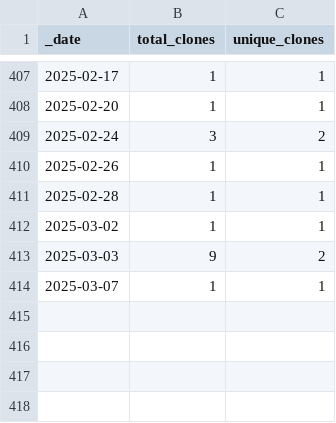
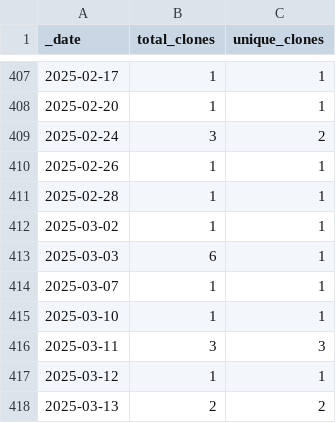
Before and after one commit to ActivitySpaceProject/space_mapper, a CSV file: traffic/clones.csv, drawn as a sheet; only a part is shown, gaps mark what is left out.

Commit message:
GitHub traffic (Automated)

```diff
--- a/traffic/clones.csv
+++ b/traffic/clones.csv
@@ -412,3 +412,7 @@ _date,total_clones,unique_clones
 2025-03-02,1,1
-2025-03-03,9,2
+2025-03-03,6,1
 2025-03-07,1,1
+2025-03-10,1,1
+2025-03-11,3,3
+2025-03-12,1,1
+2025-03-13,2,2
```
Also changed, not shown: traffic/views.csv, 1 other file.
